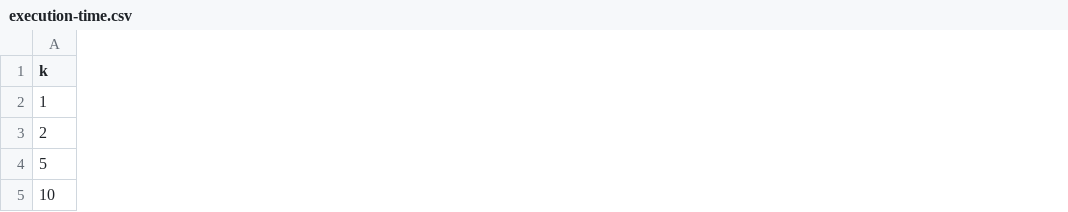
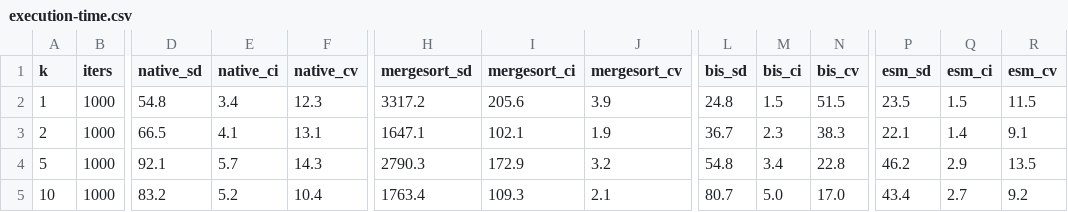
Before and after one commit to shudv/deltasort, a CSV file: paper/figures/rust/execution-time.csv, drawn as a sheet; only a part is shown, gaps mark what is left out; the diff covers the shown part only; the diff names each change by its address in the sheet, - before the commit and + after, or states it on an @@ line.

```diff
--- a/paper/figures/rust/execution-time.csv
+++ b/paper/figures/rust/execution-time.csv
+column B (iters), rows 2-5: all 1000
+column D (native_sd), rows 2-5: 54.8 | 66.5 | 92.1 | 83.2
+column E (native_ci), rows 2-5: 3.4 | 4.1 | 5.7 | 5.2
+column F (native_cv), rows 2-5: 12.3 | 13.1 | 14.3 | 10.4
+column H (mergesort_sd), rows 2-5: 3317.2 | 1647.1 | 2790.3 | 1763.4
+column I (mergesort_ci), rows 2-5: 205.6 | 102.1 | 172.9 | 109.3
+column J (mergesort_cv), rows 2-5: 3.9 | 1.9 | 3.2 | 2.1
+column L (bis_sd), rows 2-5: 24.8 | 36.7 | 54.8 | 80.7
+column M (bis_ci), rows 2-5: 1.5 | 2.3 | 3.4 | 5.0
+column N (bis_cv), rows 2-5: 51.5 | 38.3 | 22.8 | 17.0
+column P (esm_sd), rows 2-5: 23.5 | 22.1 | 46.2 | 43.4
+column Q (esm_ci), rows 2-5: 1.5 | 1.4 | 2.9 | 2.7
+column R (esm_cv), rows 2-5: 11.5 | 9.1 | 13.5 | 9.2
```
Also changed, not shown: 3 added columns and 70 edited cells elsewhere in this file, paper/figures/rust/comparator-count.csv, paper/figures/rust/movement-count.csv, 8 other files.
